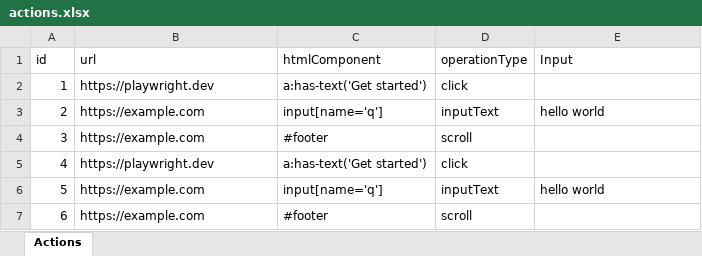
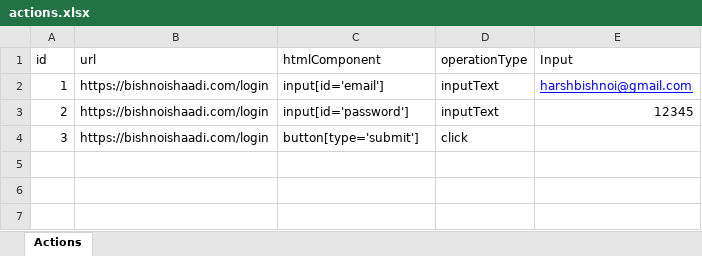
Before and after one commit to HBishnoi1947/Testing-Automation, an Excel workbook: actions.xlsx, sheet Actions, drawn as a sheet; values as stored, in another font and other column widths than the file's, no borders; the diff names each change by its address in the sheet, - before the commit and + after, or states it on an @@ line.

Commit message:
excel row to object, execute actions from excel

```diff
--- a/actions.xlsx (sheet Actions)
+++ b/actions.xlsx (sheet Actions)
-B2 (url): https://playwright.dev
+B2 (url): https://bishnoishaadi.com/login
-C2 (htmlComponent): a:has-text('Get started')
+C2 (htmlComponent): input[id='email']
-D2 (operationType): click
+D2 (operationType): inputText
-E2 (Input): (empty)
+E2 (Input): harshbishnoi@gmail.com
-B3:B4 (url): https://example.com
+B3:B4 (url): https://bishnoishaadi.com/login
-C3 (htmlComponent): input[name='q']
+C3 (htmlComponent): input[id='password']
-E3 (Input): hello world
+E3 (Input): 12345
-C4 (htmlComponent): #footer
+C4 (htmlComponent): button[type='submit']
-D4 (operationType): scroll
+D4 (operationType): click
-row 5: 4 | https://playwright.dev | a:has-text('Get started') | click
-row 6: 5 | https://example.com | input[name='q'] | inputText | hello world
-row 7: 6 | https://example.com | #footer | scroll
```
Also changed, not shown: 4 other files.
